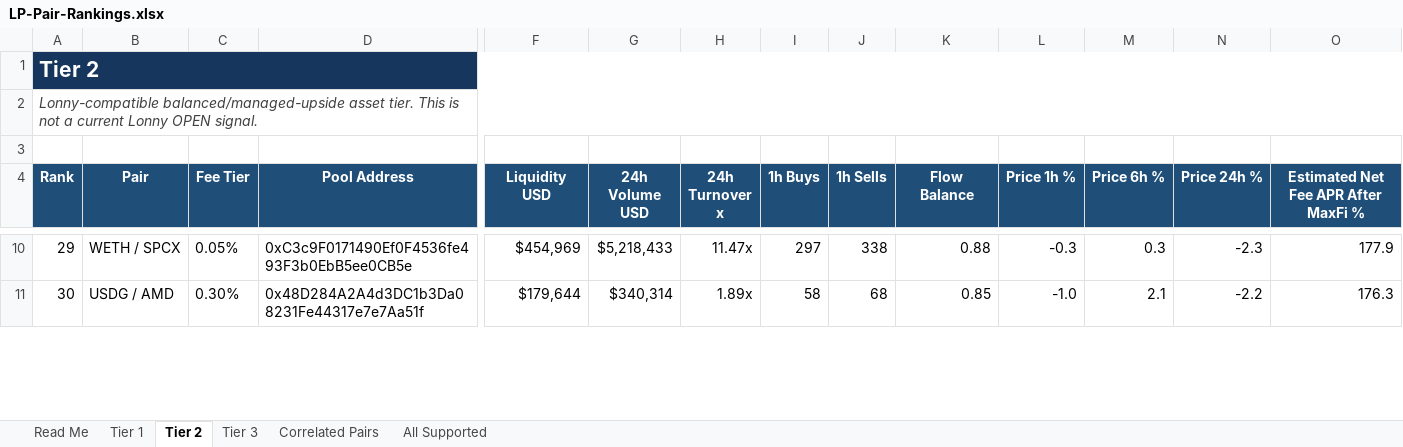
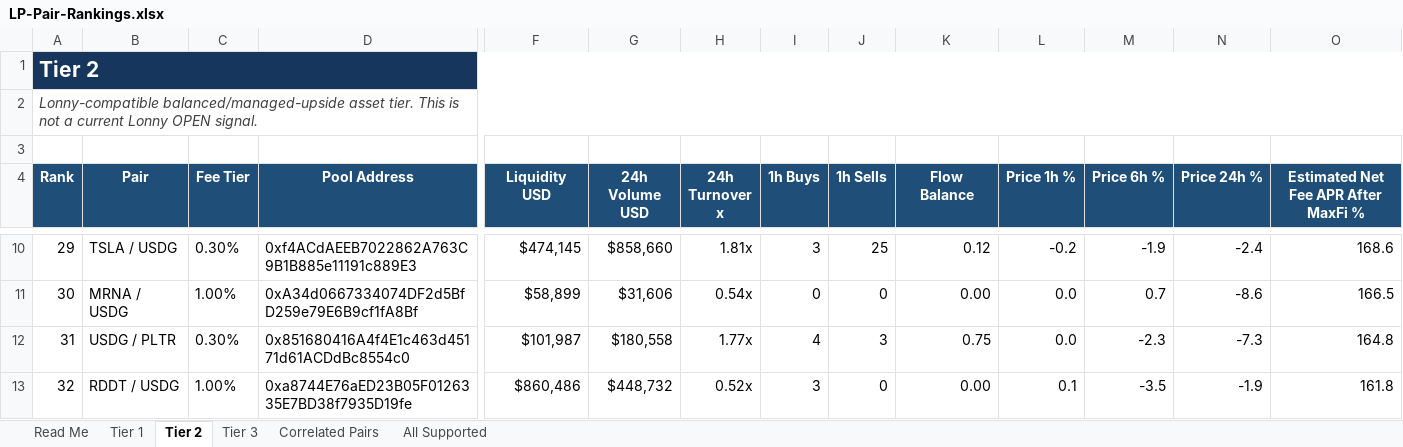
Before and after one commit to rygeneral/lp-pair-rankings, an Excel workbook: LP-Pair-Rankings.xlsx, sheet Tier 2, drawn as a sheet; only a part is shown, gaps mark what is left out; values as stored, in another font and other column widths than the file's, no borders; conditional formats and table styles not drawn; rows hold the shown columns only; the diff covers the shown part only; the diff names each change by its address in the sheet, - before the commit and + after, or states it on an @@ line.

Commit message:
chore: refresh LP pair rankings workbook

```diff
--- a/LP-Pair-Rankings.xlsx (sheet Tier 2)
+++ b/LP-Pair-Rankings.xlsx (sheet Tier 2)
-B10 (Pair): WETH / SPCX
+B10 (Pair): TSLA / USDG
-C10 (Fee Tier): 0.05%
+C10 (Fee Tier): 0.30%
-D10 (Pool Address): 0xC3c9F0171490Ef0F4536fe493F3b0EbB5ee0CB5e
+D10 (Pool Address): 0xf4ACdAEEB7022862A763C9B1B885e11191c889E3
-F10 (Liquidity USD): $454,969
+F10 (Liquidity USD): $474,145
-G10 (24h Volume USD): $5,218,433
+G10 (24h Volume USD): $858,660
-H10 (24h Turnover x): 11.47x
+H10 (24h Turnover x): 1.81x
-I10 (1h Buys): 297
+I10 (1h Buys): 3
-J10 (1h Sells): 338
+J10 (1h Sells): 25
-K10 (Flow Balance): 0.88
+K10 (Flow Balance): 0.12
-L10 (Price 1h %): -0.3
+L10 (Price 1h %): -0.2
-M10 (Price 6h %): 0.3
+M10 (Price 6h %): -1.9
-N10 (Price 24h %): -2.3
+N10 (Price 24h %): -2.4
-O10: 177.9
+O10: 168.6
-B11 (Pair): USDG / AMD
+B11 (Pair): MRNA / USDG
-C11 (Fee Tier): 0.30%
+C11 (Fee Tier): 1.00%
-D11 (Pool Address): 0x48D284A2A4d3DC1b3Da08231Fe44317e7e7Aa51f
+D11 (Pool Address): 0xA34d0667334074DF2d5BfD259e79E6B9cf1fA8Bf
-F11 (Liquidity USD): $179,644
+F11 (Liquidity USD): $58,899
-G11 (24h Volume USD): $340,314
+G11 (24h Volume USD): $31,606
-H11 (24h Turnover x): 1.89x
+H11 (24h Turnover x): 0.54x
-I11 (1h Buys): 58
+I11 (1h Buys): 0
-J11 (1h Sells): 68
+J11 (1h Sells): 0
-K11 (Flow Balance): 0.85
+K11 (Flow Balance): 0.00
-L11 (Price 1h %): -1.0
+L11 (Price 1h %): 0.0
-M11 (Price 6h %): 2.1
+M11 (Price 6h %): 0.7
-N11 (Price 24h %): -2.2
+N11 (Price 24h %): -8.6
-O11: 176.3
+O11: 166.5
+row 12: 31 | USDG / PLTR | 0.30% | 0x851680416A4f4E1c463d45171d61ACDdBc8554c0 | $101,987 | $180,558 | 1.77x | 4 | 3 | 0.75 | 0.0 | -2.3 | -7.3 | 164.8
+row 13: 32 | RDDT / USDG | 1.00% | 0xa8744E76aED23B05F0126335E7BD38f7935D19fe | $860,486 | $448,732 | 0.52x | 3 | 0 | 0.00 | 0.1 | -3.5 | -1.9 | 161.8
```
Also changed, not shown: 23 added rows, 25 removed rows and 642 edited cells elsewhere in this sheet, sheet All Supported, sheet Tier 3, sheet Tier 1, sheet Correlated Pairs, 1 other file.
